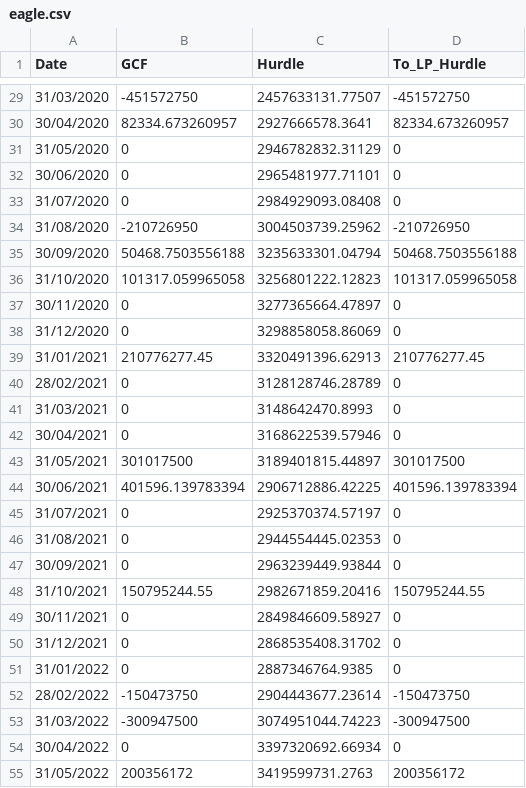
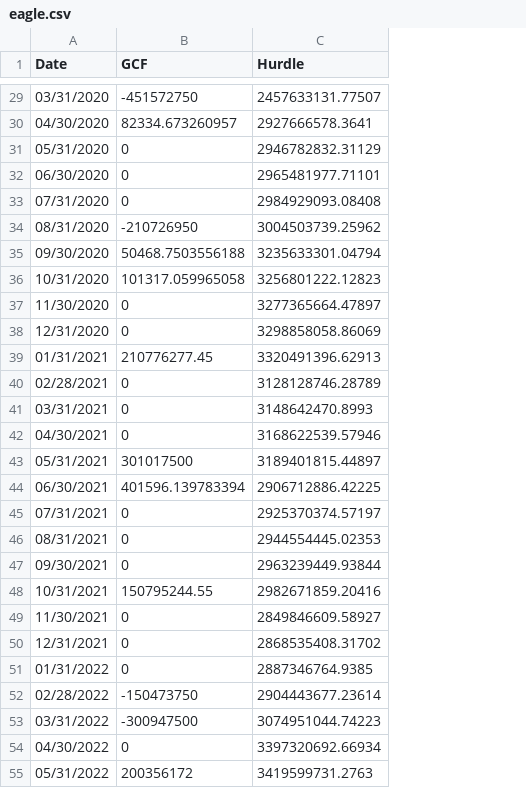
Before and after one commit to kent-hakkoda/dbt-training, a CSV file: jaffle_shop/seeds/eagle.csv, drawn as a sheet; only a part is shown, gaps mark what is left out; the diff covers the shown part only; the diff names each change by its address in the sheet, - before the commit and + after, or states it on an @@ line.

```diff
--- a/jaffle_shop/seeds/eagle.csv
+++ b/jaffle_shop/seeds/eagle.csv
-column D (To_LP_Hurdle), rows 29-55: -451572750 | 82334.673260957 | 0 | 0 | 0 | -210726950 | 50468.7503556188 | 101317.059965058 | 0 | 0 | 210776277.45 | 0 | 0 | 0 | 301017500 | 401596.139783394 | 0 | 0 | 0 | 150795244.55 | 0 | 0 | 0 | -150473750 | -300947500 | 0 | 200356172
-A29 (Date): 31/03/2020
+A29 (Date): 03/31/2020
-A30 (Date): 30/04/2020
+A30 (Date): 04/30/2020
-A31 (Date): 31/05/2020
+A31 (Date): 05/31/2020
-A32 (Date): 30/06/2020
+A32 (Date): 06/30/2020
-A33 (Date): 31/07/2020
+A33 (Date): 07/31/2020
-A34 (Date): 31/08/2020
+A34 (Date): 08/31/2020
-A35 (Date): 30/09/2020
+A35 (Date): 09/30/2020
-A36 (Date): 31/10/2020
+A36 (Date): 10/31/2020
-A37 (Date): 30/11/2020
+A37 (Date): 11/30/2020
-A38 (Date): 31/12/2020
+A38 (Date): 12/31/2020
-A39 (Date): 31/01/2021
+A39 (Date): 01/31/2021
-A40 (Date): 28/02/2021
+A40 (Date): 02/28/2021
-A41 (Date): 31/03/2021
+A41 (Date): 03/31/2021
-A42 (Date): 30/04/2021
+A42 (Date): 04/30/2021
-A43 (Date): 31/05/2021
+A43 (Date): 05/31/2021
-A44 (Date): 30/06/2021
+A44 (Date): 06/30/2021
-A45 (Date): 31/07/2021
+A45 (Date): 07/31/2021
-A46 (Date): 31/08/2021
+A46 (Date): 08/31/2021
-A47 (Date): 30/09/2021
+A47 (Date): 09/30/2021
-A48 (Date): 31/10/2021
+A48 (Date): 10/31/2021
-A49 (Date): 30/11/2021
+A49 (Date): 11/30/2021
-A50 (Date): 31/12/2021
+A50 (Date): 12/31/2021
-A51 (Date): 31/01/2022
+A51 (Date): 01/31/2022
-A52 (Date): 28/02/2022
+A52 (Date): 02/28/2022
-A53 (Date): 31/03/2022
+A53 (Date): 03/31/2022
-A54 (Date): 30/04/2022
+A54 (Date): 04/30/2022
-A55 (Date): 31/05/2022
+A55 (Date): 05/31/2022
```
Also changed, not shown: 74 edited cells elsewhere in this file, 3 other files.
